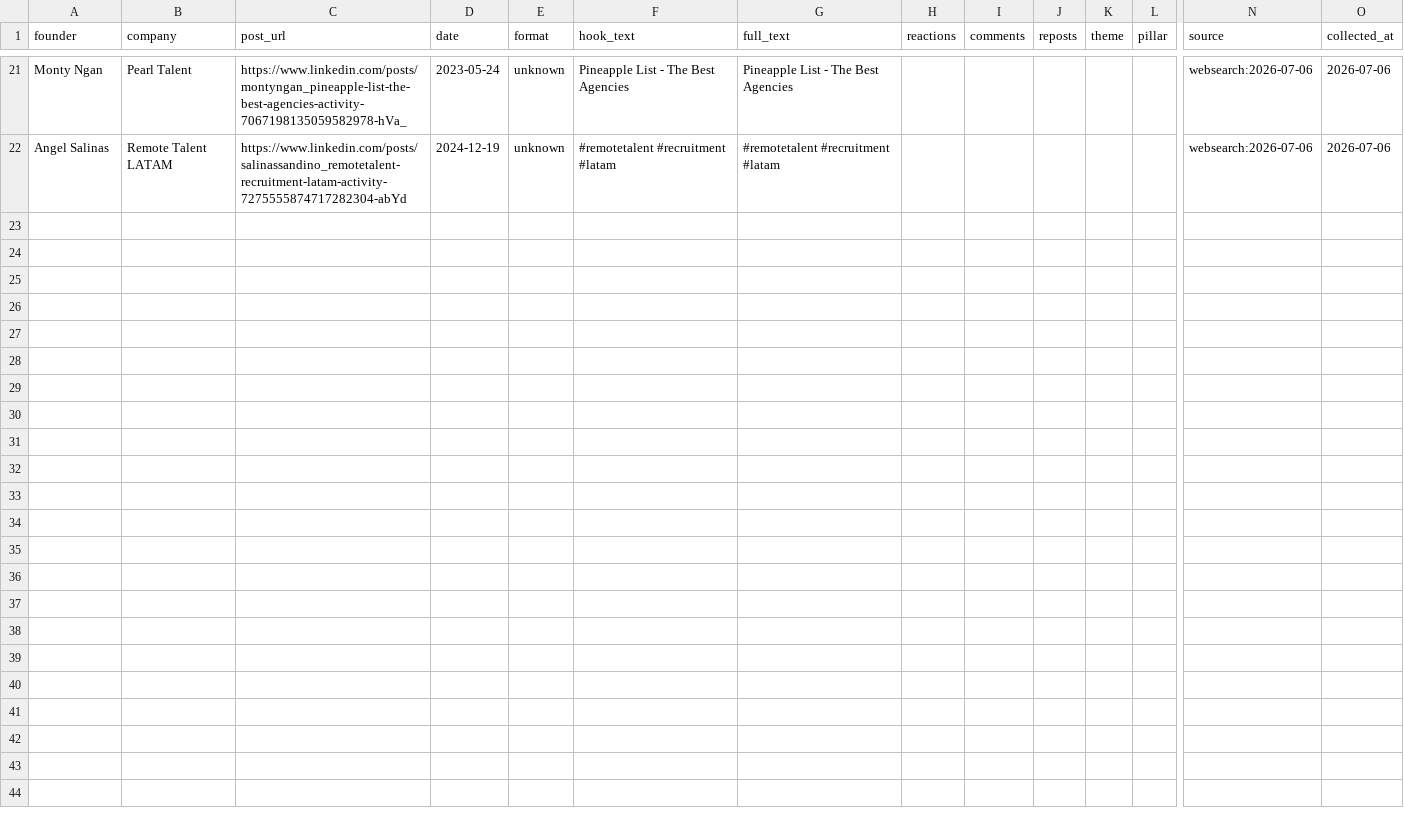
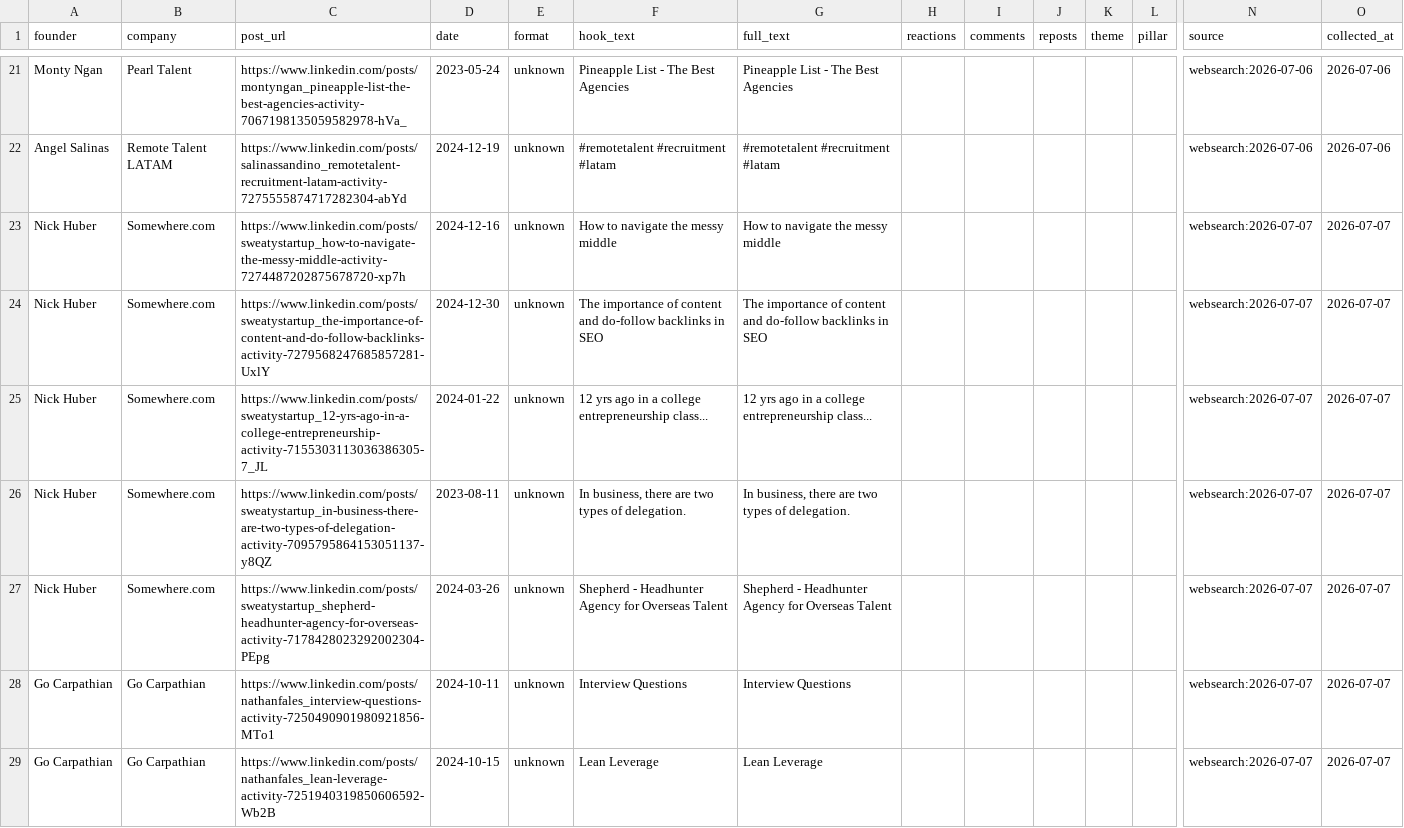
Before and after one commit to sarapupalevska-arch/sp, a CSV file: jobrack-trend-radar/data/linkedin/combined.csv, drawn as a sheet; only a part is shown, gaps mark what is left out; rows hold the shown columns only; the diff covers the shown part only; the diff names each change by its address in the sheet, - before the commit and + after, or states it on an @@ line.

```diff
--- a/jobrack-trend-radar/data/linkedin/combined.csv
+++ b/jobrack-trend-radar/data/linkedin/combined.csv
+row 23: Nick Huber | Somewhere.com | https://www.linkedin.com/posts/sweatystartup_how-to-navigate-the-messy-middle-activity-7274487202875678720-xp7h | 2024-12-16 | unknown | How to navigate the messy middle | How to navigate the messy middle |  |  |  |  |  | websearch:2026-07-07 | 2026-07-07
+row 24: Nick Huber | Somewhere.com | https://www.linkedin.com/posts/sweatystartup_the-importance-of-content-and-do-follow-backlinks-activity-7279568247685857281-UxlY | 2024-12-30 | unknown | The importance of content and do-follow backlinks in SEO | The importance of content and do-follow backlinks in SEO |  |  |  |  |  | websearch:2026-07-07 | 2026-07-07
+row 25: Nick Huber | Somewhere.com | https://www.linkedin.com/posts/sweatystartup_12-yrs-ago-in-a-college-entrepreneurship-activity-7155303113036386305-7_JL | 2024-01-22 | unknown | 12 yrs ago in a college entrepreneurship class... | 12 yrs ago in a college entrepreneurship class... |  |  |  |  |  | websearch:2026-07-07 | 2026-07-07
+row 26: Nick Huber | Somewhere.com | https://www.linkedin.com/posts/sweatystartup_in-business-there-are-two-types-of-delegation-activity-7095795864153051137-y8QZ | 2023-08-11 | unknown | In business, there are two types of delegation. | In business, there are two types of delegation. |  |  |  |  |  | websearch:2026-07-07 | 2026-07-07
+row 27: Nick Huber | Somewhere.com | https://www.linkedin.com/posts/sweatystartup_shepherd-headhunter-agency-for-overseas-activity-7178428023292002304-PEpg | 2024-03-26 | unknown | Shepherd - Headhunter Agency for Overseas Talent | Shepherd - Headhunter Agency for Overseas Talent |  |  |  |  |  | websearch:2026-07-07 | 2026-07-07
+row 28: Go Carpathian | Go Carpathian | https://www.linkedin.com/posts/nathanfales_interview-questions-activity-7250490901980921856-MTo1 | 2024-10-11 | unknown | Interview Questions | Interview Questions |  |  |  |  |  | websearch:2026-07-07 | 2026-07-07
+row 29: Go Carpathian | Go Carpathian | https://www.linkedin.com/posts/nathanfales_lean-leverage-activity-7251940319850606592-Wb2B | 2024-10-15 | unknown | Lean Leverage | Lean Leverage |  |  |  |  |  | websearch:2026-07-07 | 2026-07-07
```
Also changed, not shown: 7 added rows elsewhere in this file, 5 other files.
